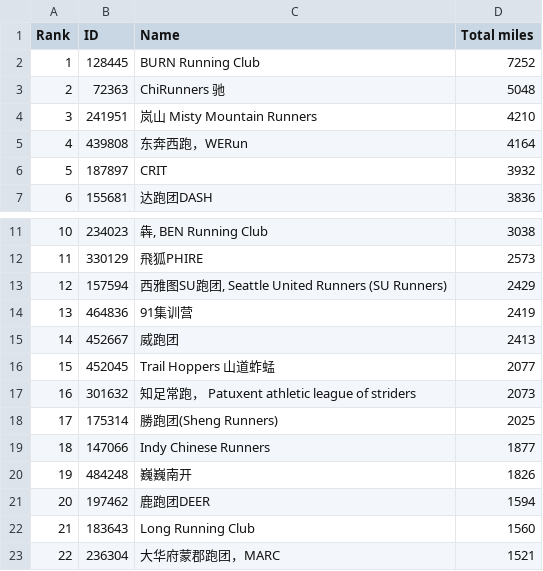
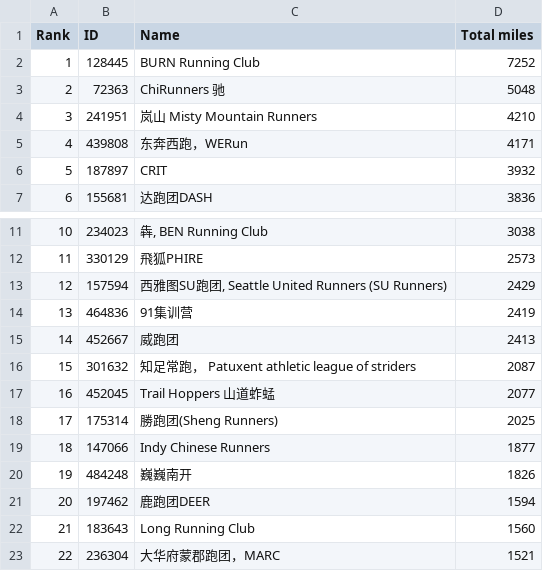
Before and after one commit to mocaspike150/lab, a CSV file: data/club_ranking.csv, drawn as a sheet; only a part is shown, gaps mark what is left out; removed rows and columns are numbered as before the commit, all else as after; the diff names each change by its address in the sheet, - before the commit and + after, or states it on an @@ line.

Commit message:
update total by Makefile

```diff
--- a/data/club_ranking.csv
+++ b/data/club_ranking.csv
-D5 (Total miles): 4164
+D5 (Total miles): 4171
+row 16: 15 | 301632 | 知足常跑， Patuxent athletic league of striders | 2087
@@ column A (Rank) renumbered in row 17 @@
-row 17: 16 | 301632 | 知足常跑， Patuxent athletic league of striders | 2073
```
Also changed, not shown: 3 other files.
